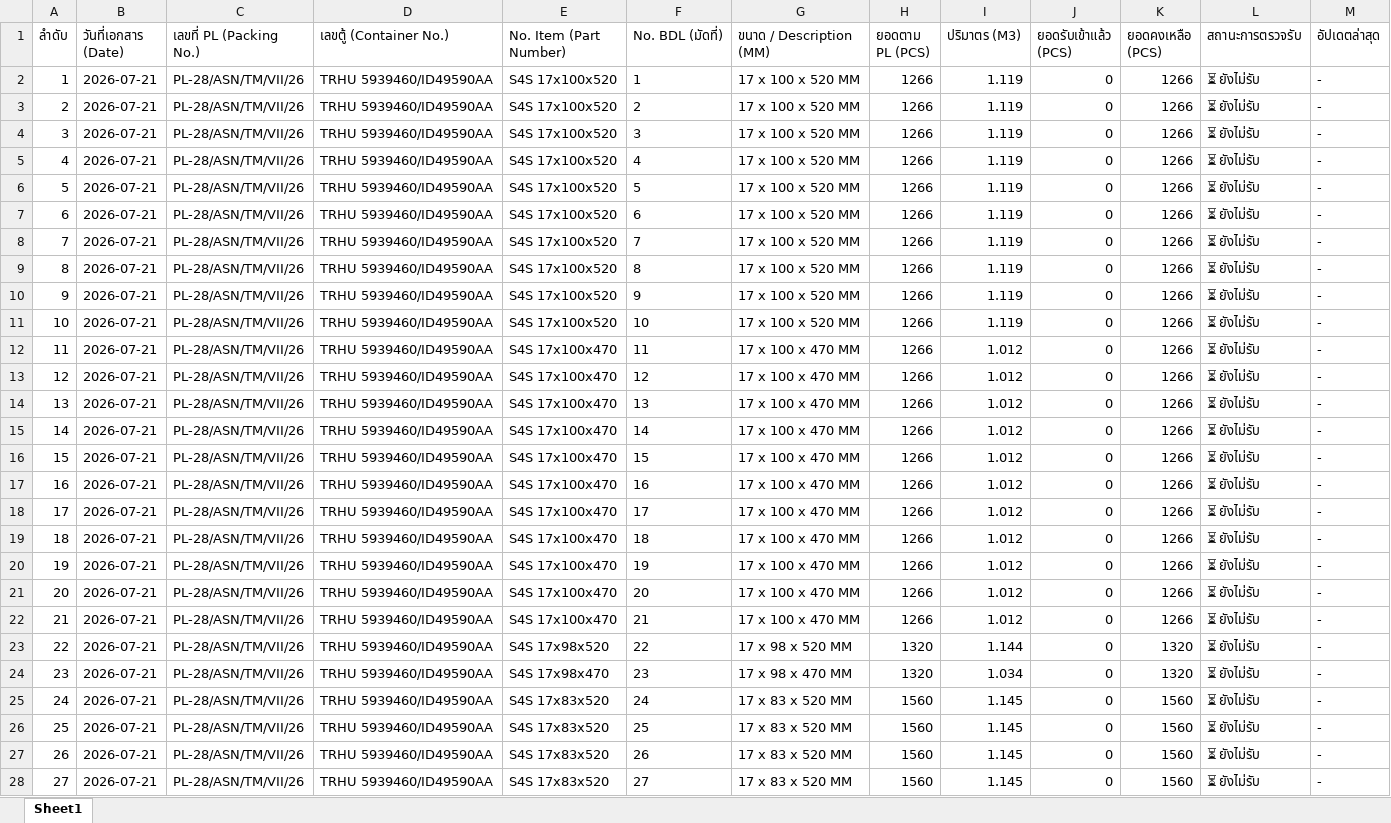
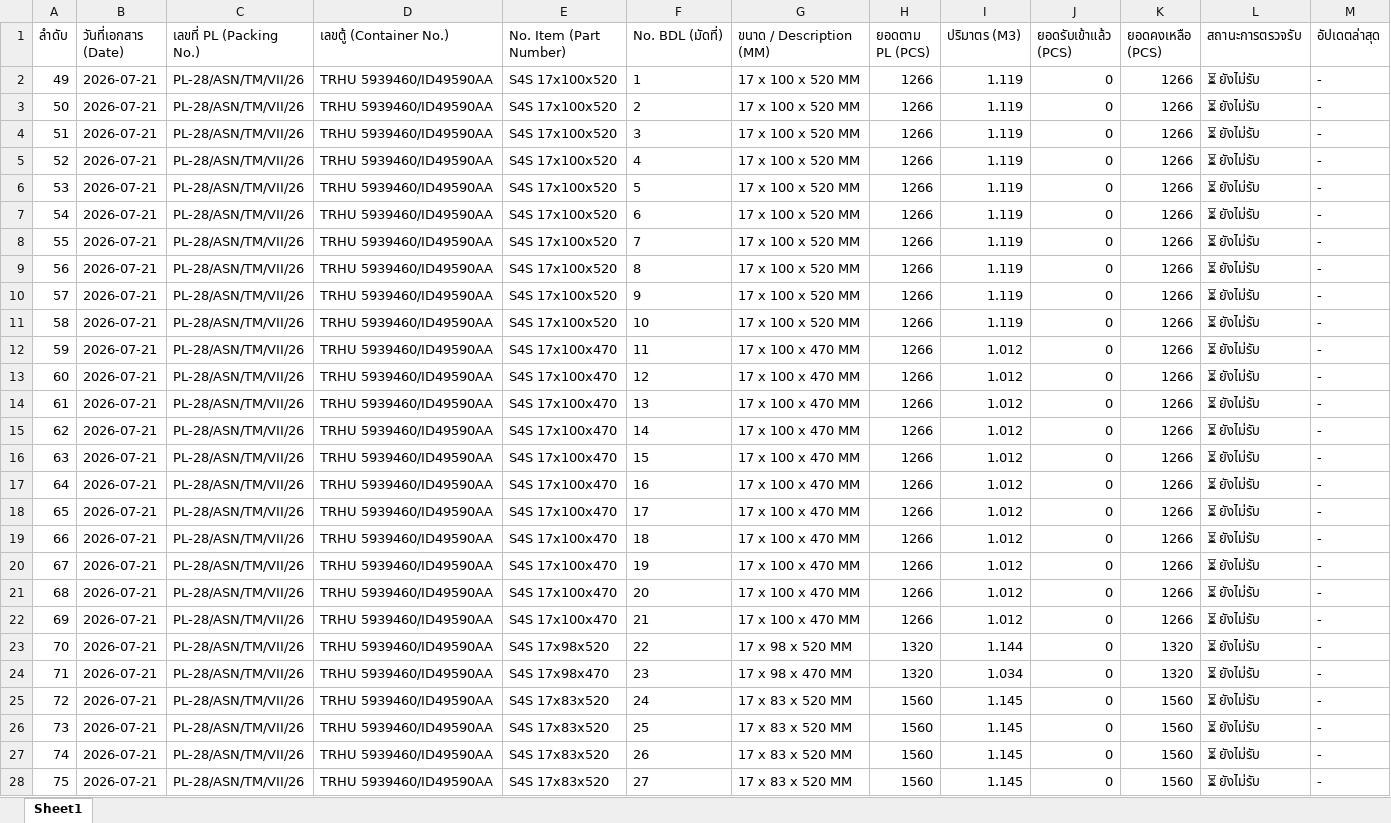
Before and after one commit to OHM-Begin/wood-chatbot, an Excel workbook: Data Invoice/PL28_Packing_List.xlsx, sheet Sheet1, drawn as a sheet; only a part is shown; values as stored, in another font and other column widths than the file's, no borders; the diff covers the shown part only; the diff names each change by its address in the sheet, - before the commit and + after, or states it on an @@ line.

Commit message:
Update PL28 Excel sequence to continue from 49

```diff
--- a/Data Invoice/PL28_Packing_List.xlsx (sheet Sheet1)
+++ b/Data Invoice/PL28_Packing_List.xlsx (sheet Sheet1)
-A2 (ลำดับ): 1
+A2 (ลำดับ): 49
-A3 (ลำดับ): 2
+A3 (ลำดับ): 50
-A4 (ลำดับ): 3
+A4 (ลำดับ): 51
-A5 (ลำดับ): 4
+A5 (ลำดับ): 52
-A6 (ลำดับ): 5
+A6 (ลำดับ): 53
-A7 (ลำดับ): 6
+A7 (ลำดับ): 54
-A8 (ลำดับ): 7
+A8 (ลำดับ): 55
-A9 (ลำดับ): 8
+A9 (ลำดับ): 56
-A10 (ลำดับ): 9
+A10 (ลำดับ): 57
-A11 (ลำดับ): 10
+A11 (ลำดับ): 58
-A12 (ลำดับ): 11
+A12 (ลำดับ): 59
-A13 (ลำดับ): 12
+A13 (ลำดับ): 60
-A14 (ลำดับ): 13
+A14 (ลำดับ): 61
-A15 (ลำดับ): 14
+A15 (ลำดับ): 62
-A16 (ลำดับ): 15
+A16 (ลำดับ): 63
-A17 (ลำดับ): 16
+A17 (ลำดับ): 64
-A18 (ลำดับ): 17
+A18 (ลำดับ): 65
-A19 (ลำดับ): 18
+A19 (ลำดับ): 66
-A20 (ลำดับ): 19
+A20 (ลำดับ): 67
-A21 (ลำดับ): 20
+A21 (ลำดับ): 68
-A22 (ลำดับ): 21
+A22 (ลำดับ): 69
-A23 (ลำดับ): 22
+A23 (ลำดับ): 70
-A24 (ลำดับ): 23
+A24 (ลำดับ): 71
-A25 (ลำดับ): 24
+A25 (ลำดับ): 72
-A26 (ลำดับ): 25
+A26 (ลำดับ): 73
-A27 (ลำดับ): 26
+A27 (ลำดับ): 74
-A28 (ลำดับ): 27
+A28 (ลำดับ): 75
```
Also changed, not shown: 10 edited cells elsewhere in this sheet, 2 other files.
